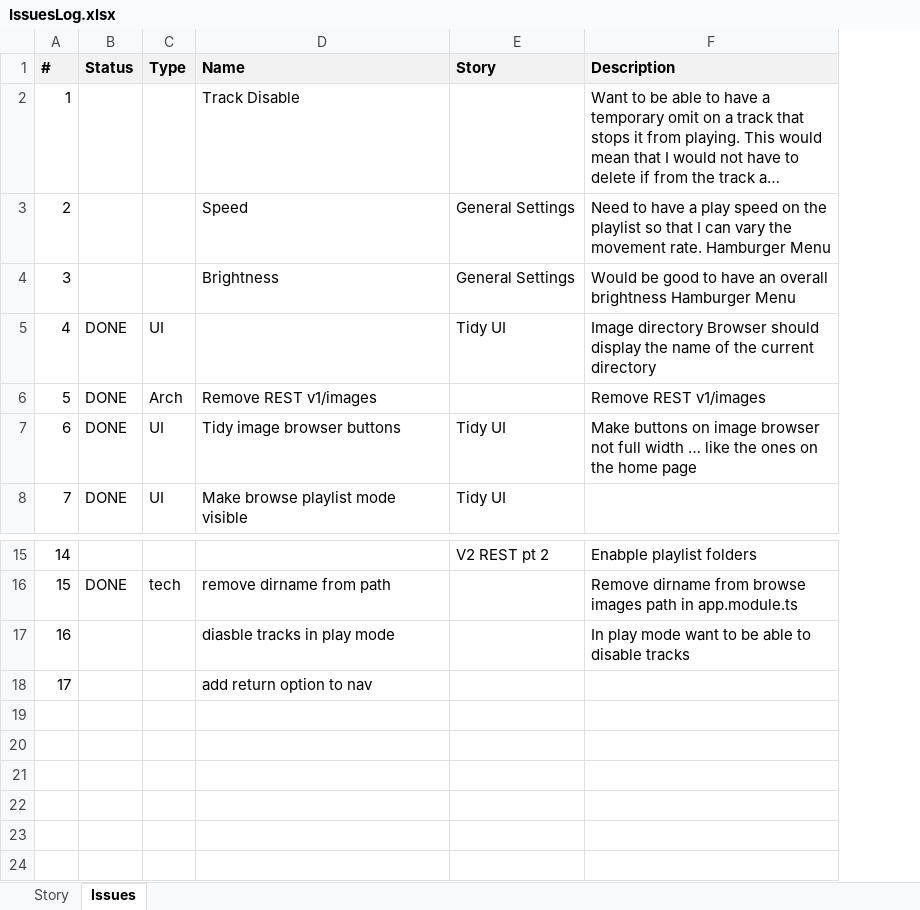
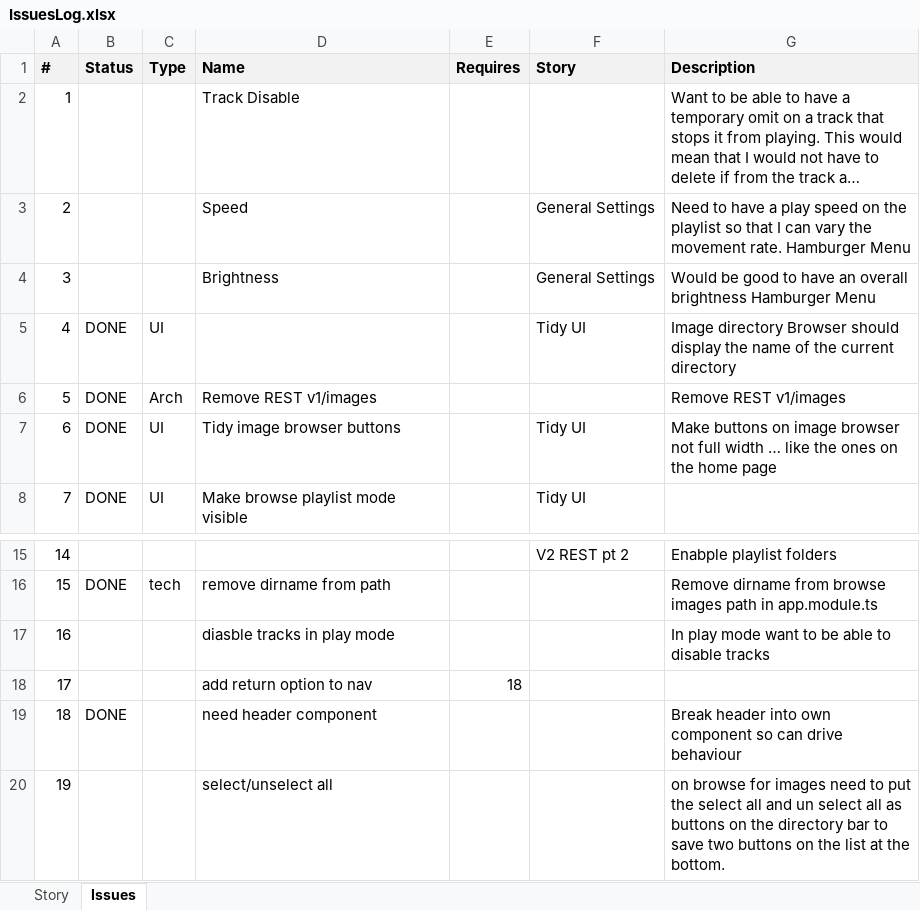
Before and after one commit to ownimage/piWriter, an Excel workbook: IssuesLog.xlsx, sheet Issues, drawn as a sheet; only a part is shown, gaps mark what is left out; long unchanged cells end in …; values as stored, in another font and other column widths than the file's, no borders; the diff names each change by its address in the sheet, - before the commit and + after, or states it on an @@ line.

Commit message:
Issue #18 add  header component

```diff
--- a/IssuesLog.xlsx (sheet Issues)
+++ b/IssuesLog.xlsx (sheet Issues)
+column E (Requires), row 18: 18
+row 19: 18 | DONE |  | need header component |  |  | Break header into own component so can drive behaviour
+row 20: 19 |  |  | select/unselect all |  |  | on browse for images need to put the select all and un select all as buttons on the directory bar to save two buttons on the list at the bottom.
```
Also changed, not shown: 10 other files.
